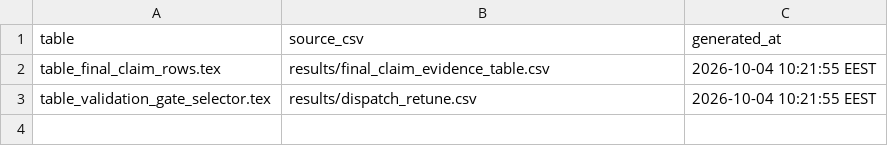
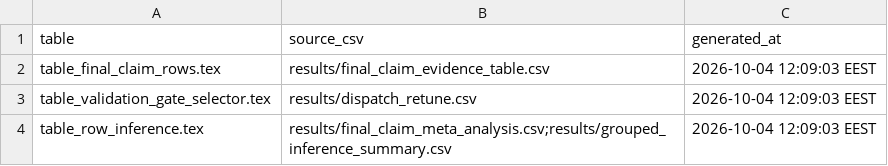
Before and after one commit to SZabolotnii/Ku-GMDH-WeakMoment-code-supplement, a CSV file: paper-4-weak-moment-gmdh/latex/tables/tables_manifest.csv, drawn as a sheet.

```diff
--- a/paper-4-weak-moment-gmdh/latex/tables/tables_manifest.csv
+++ b/paper-4-weak-moment-gmdh/latex/tables/tables_manifest.csv
@@ -1,3 +1,4 @@
 "table","source_csv","generated_at"
-"table_final_claim_rows.tex","results/final_claim_evidence_table.csv","2026-10-04 10:21:55 EEST"
-"table_validation_gate_selector.tex","results/dispatch_retune.csv","2026-10-04 10:21:55 EEST"
+"table_final_claim_rows.tex","results/final_claim_evidence_table.csv","2026-10-04 12:09:03 EEST"
+"table_validation_gate_selector.tex","results/dispatch_retune.csv","2026-10-04 12:09:03 EEST"
+"table_row_inference.tex","results/final_claim_meta_analysis.csv;results/grouped_inference_summary.csv","2026-10-04 12:09:03 EEST"
```
Also changed, not shown: 10 other files.
